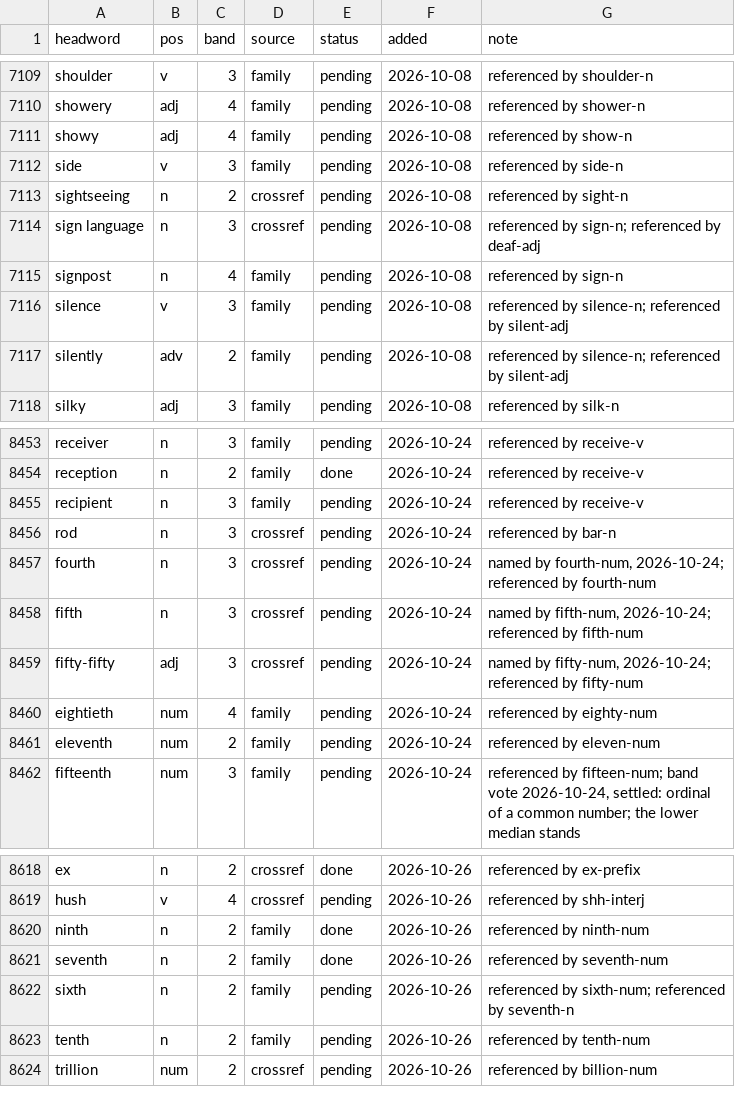
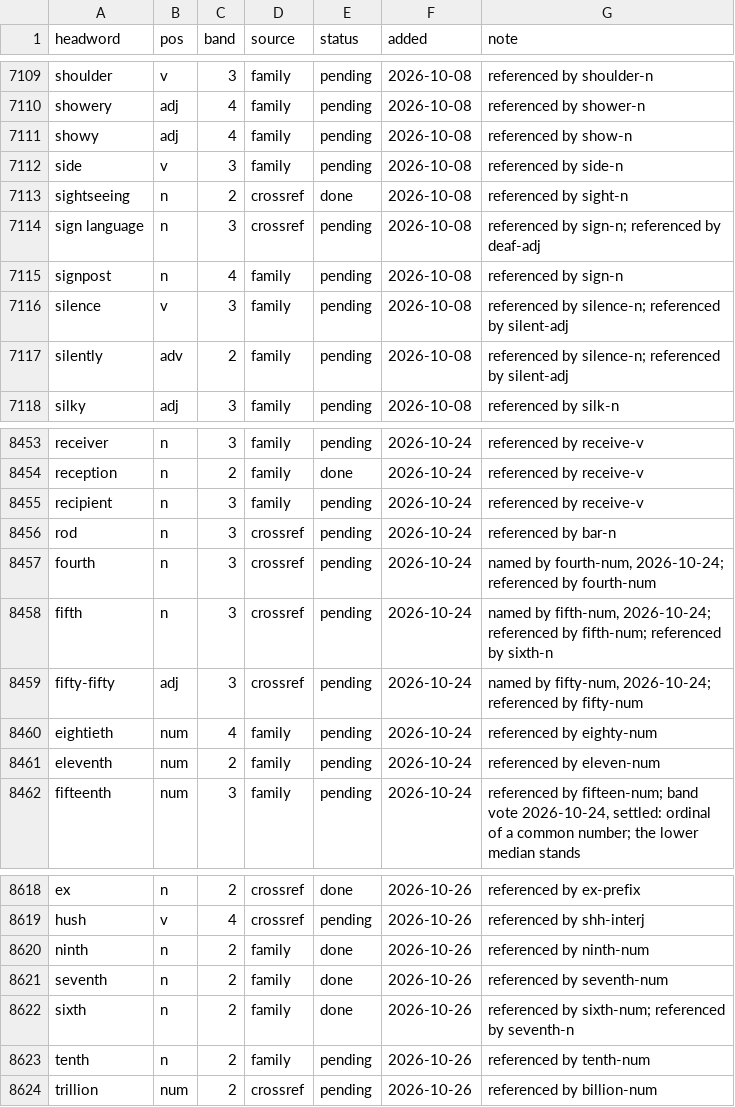
Before and after one commit to tkgally/eex-dict, a TSV file: headwords/queue.tsv, drawn as a sheet; only a part is shown, gaps mark what is left out; the diff covers the shown part only.

```diff
--- a/headwords/queue.tsv
+++ b/headwords/queue.tsv
@@ -7112,3 +7112,3 @@ showy	adj	4	family	pending	2026-10-08	referenced by show-n
 side	v	3	family	pending	2026-10-08	referenced by side-n
-sightseeing	n	2	crossref	pending	2026-10-08	referenced by sight-n
+sightseeing	n	2	crossref	done	2026-10-08	referenced by sight-n
 sign language	n	3	crossref	pending	2026-10-08	referenced by sign-n; referenced by deaf-adj
@@ -8457,3 +8457,3 @@ rod	n	3	crossref	pending	2026-10-24	referenced by bar-n
 fourth	n	3	crossref	pending	2026-10-24	named by fourth-num, 2026-10-24; referenced by fourth-num
-fifth	n	3	crossref	pending	2026-10-24	named by fifth-num, 2026-10-24; referenced by fifth-num
+fifth	n	3	crossref	pending	2026-10-24	named by fifth-num, 2026-10-24; referenced by fifth-num; referenced by sixth-n
 fifty-fifty	adj	3	crossref	pending	2026-10-24	named by fifty-num, 2026-10-24; referenced by fifty-num
@@ -8621,3 +8621,3 @@ ninth	n	2	family	done	2026-10-26	referenced by ninth-num
 seventh	n	2	family	done	2026-10-26	referenced by seventh-num
-sixth	n	2	family	pending	2026-10-26	referenced by sixth-num; referenced by seventh-n
+sixth	n	2	family	done	2026-10-26	referenced by sixth-num; referenced by seventh-n
 tenth	n	2	family	pending	2026-10-26	referenced by tenth-num
```
Also changed, not shown: 4 added rows and 11 edited cells elsewhere in this file, 27 other files.
